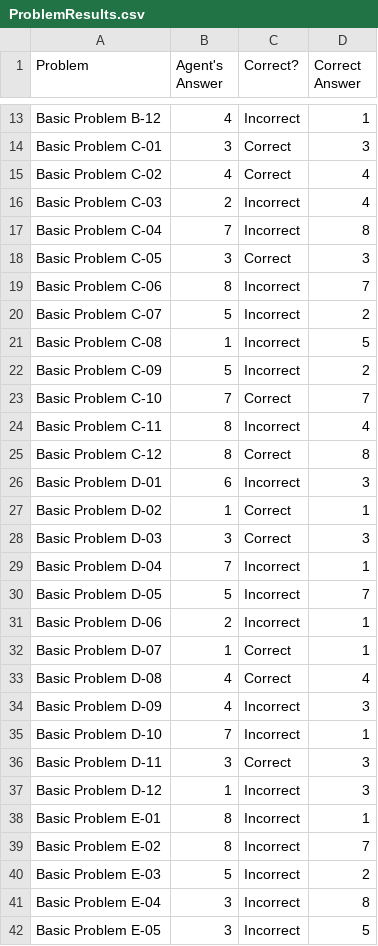
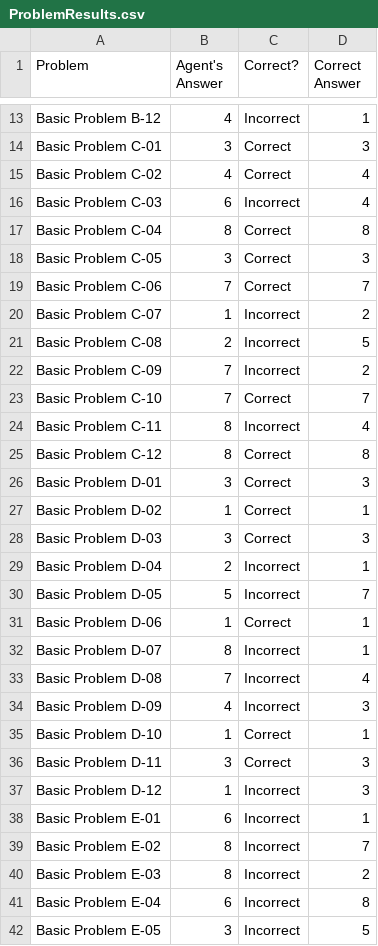
Before and after one commit to rhewsoncodes/ravens_matrices_project, a CSV file: ProblemResults.csv, drawn as a sheet; only a part is shown, gaps mark what is left out; the diff covers the shown part only.

```diff
--- a/ProblemResults.csv
+++ b/ProblemResults.csv
@@ -15,9 +15,9 @@ Basic Problem C-01,3,Correct,3
 Basic Problem C-02,4,Correct,4
-Basic Problem C-03,2,Incorrect,4
-Basic Problem C-04,7,Incorrect,8
+Basic Problem C-03,6,Incorrect,4
+Basic Problem C-04,8,Correct,8
 Basic Problem C-05,3,Correct,3
-Basic Problem C-06,8,Incorrect,7
-Basic Problem C-07,5,Incorrect,2
-Basic Problem C-08,1,Incorrect,5
-Basic Problem C-09,5,Incorrect,2
+Basic Problem C-06,7,Correct,7
+Basic Problem C-07,1,Incorrect,2
+Basic Problem C-08,2,Incorrect,5
+Basic Problem C-09,7,Incorrect,2
 Basic Problem C-10,7,Correct,7
@@ -25,18 +25,18 @@ Basic Problem C-11,8,Incorrect,4
 Basic Problem C-12,8,Correct,8
-Basic Problem D-01,6,Incorrect,3
+Basic Problem D-01,3,Correct,3
 Basic Problem D-02,1,Correct,1
 Basic Problem D-03,3,Correct,3
-Basic Problem D-04,7,Incorrect,1
+Basic Problem D-04,2,Incorrect,1
 Basic Problem D-05,5,Incorrect,7
-Basic Problem D-06,2,Incorrect,1
-Basic Problem D-07,1,Correct,1
-Basic Problem D-08,4,Correct,4
+Basic Problem D-06,1,Correct,1
+Basic Problem D-07,8,Incorrect,1
+Basic Problem D-08,7,Incorrect,4
 Basic Problem D-09,4,Incorrect,3
-Basic Problem D-10,7,Incorrect,1
+Basic Problem D-10,1,Correct,1
 Basic Problem D-11,3,Correct,3
 Basic Problem D-12,1,Incorrect,3
-Basic Problem E-01,8,Incorrect,1
+Basic Problem E-01,6,Incorrect,1
 Basic Problem E-02,8,Incorrect,7
-Basic Problem E-03,5,Incorrect,2
-Basic Problem E-04,3,Incorrect,8
+Basic Problem E-03,8,Incorrect,2
+Basic Problem E-04,6,Incorrect,8
 Basic Problem E-05,3,Incorrect,5
```
Also changed, not shown: 41 edited cells elsewhere in this file, AgentAnswers.csv, SetResults.csv, 3 other files.
